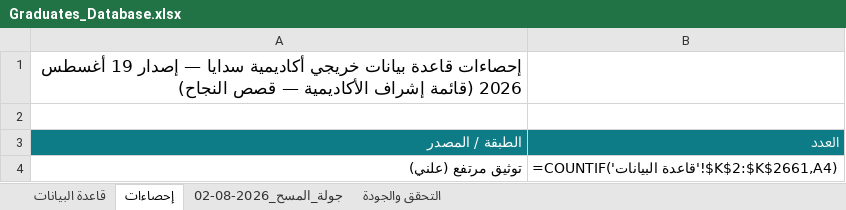
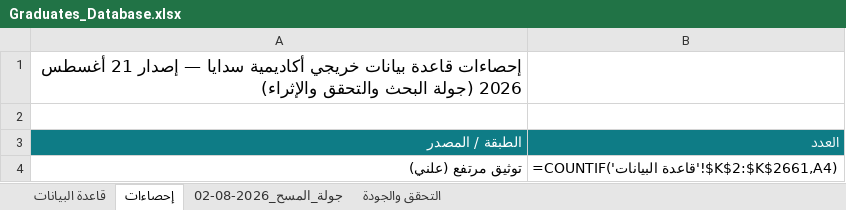
Before and after one commit to malenezi/malenezi, an Excel workbook: Academy/Graduates/Graduates_Database.xlsx, sheet إحصاءات, drawn as a sheet; only a part is shown; values as stored, in another font and other column widths than the file's, no borders; formulas without a stored value are shown as written; the diff names each change by its address in the sheet, - before the commit and + after, or states it on an @@ line.

```diff
--- a/Academy/Graduates/Graduates_Database.xlsx (sheet إحصاءات)
+++ b/Academy/Graduates/Graduates_Database.xlsx (sheet إحصاءات)
-A1: …— إصدار 19 أغسطس 2026 (قائمة إشراف الأكاديمية — قصص النجاح)
+A1: …— إصدار 21 أغسطس 2026 (جولة البحث والتحقق والإثراء)
```
Also changed, not shown: sheet قاعدة البيانات, sheet التحقق والجودة, 7 other files.
